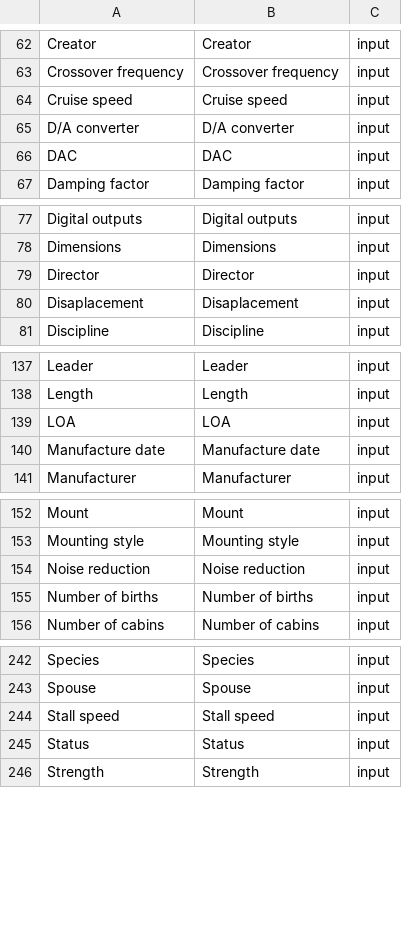
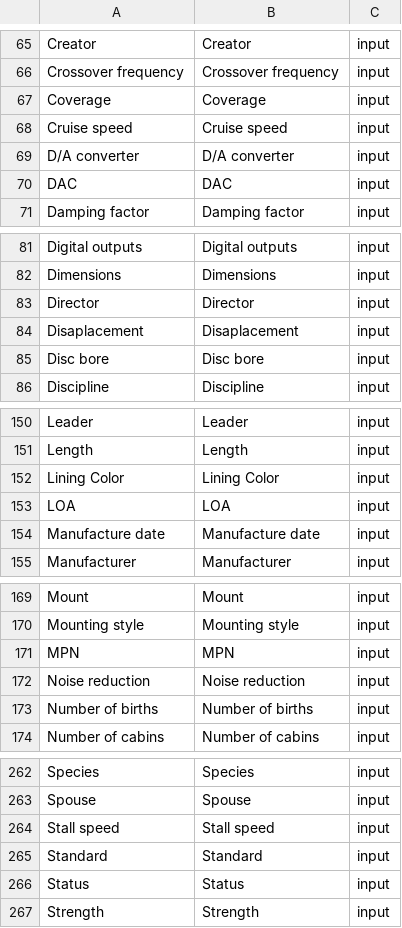
Before and after one commit to snclucas/thinglist, a CSV file: data/fields.csv, drawn as a sheet; only a part is shown, gaps mark what is left out; the diff covers the shown part only.

```diff
--- a/data/fields.csv
+++ b/data/fields.csv
@@ -63,2 +66,3 @@ Creator,Creator,input
 Crossover frequency,Crossover frequency,input
+Coverage,Coverage,input
 Cruise speed,Cruise speed,input
@@ -80,2 +84,3 @@ Director,Director,input
 Disaplacement,Disaplacement,input
+Disc bore,Disc bore,input
 Discipline,Discipline,input
@@ -138,2 +151,3 @@ Leader,Leader,input
 Length,Length,input
+Lining Color,Lining Color,input
 LOA,LOA,input
@@ -153,2 +170,3 @@ Mount ,Mount ,input
 Mounting style,Mounting style,input
+MPN,MPN,input
 Noise reduction,Noise reduction,input
@@ -244,2 +264,3 @@ Spouse,Spouse,input
 Stall speed,Stall speed,input
+Standard,Standard,input
 Status,Status,input
```
Also changed, not shown: 12 added rows and 7 moved rows elsewhere in this file, data/items_types.csv, 10 other files.
